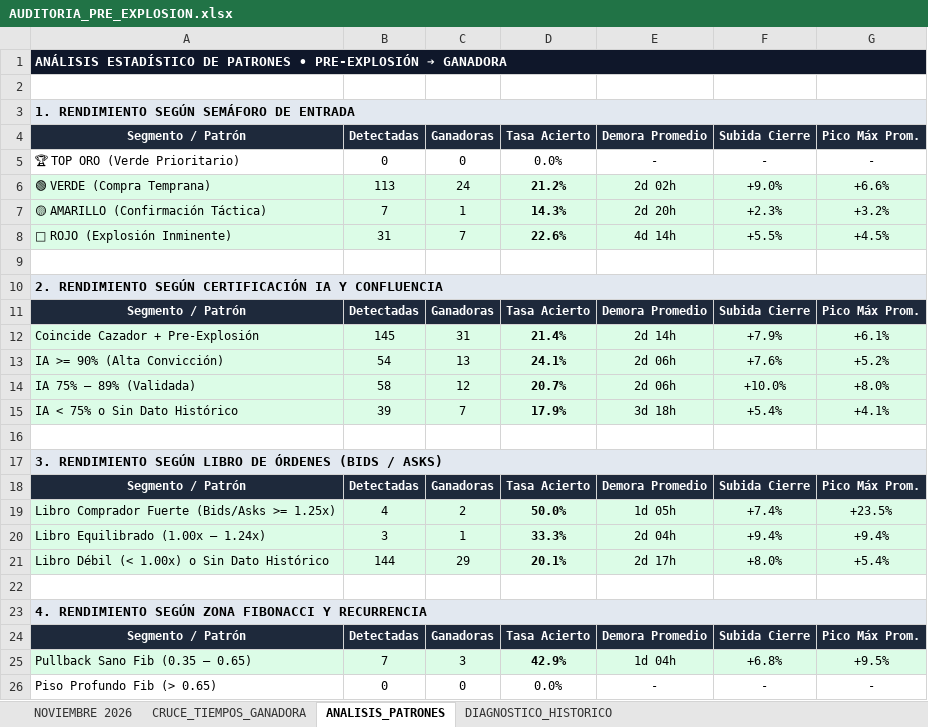
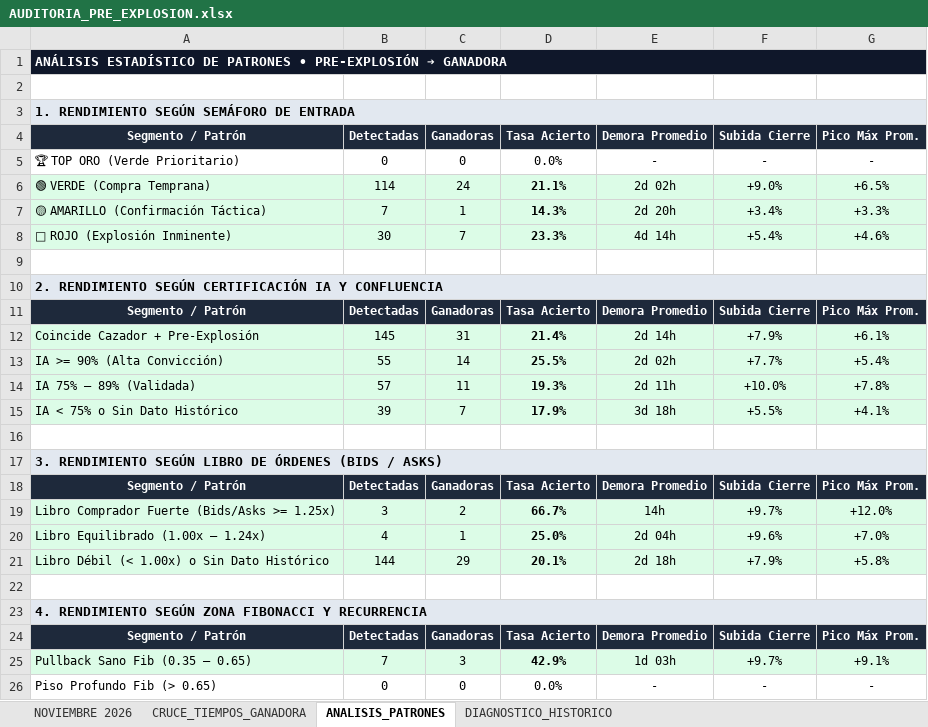
Before and after one commit to kjanoto-coder/panel-cripto, an Excel workbook: AUDITORIA_PRE_EXPLOSION.xlsx, sheet ANALISIS_PATRONES, drawn as a sheet; only a part is shown; values as stored, in another font and other column widths than the file's, no borders; removed rows and columns are numbered as before the commit, all else as after; the diff covers the shown part only; the diff names each change by its address in the sheet, - before the commit and + after, or states it on an @@ line.

```diff
--- a/AUDITORIA_PRE_EXPLOSION.xlsx (sheet ANALISIS_PATRONES)
+++ b/AUDITORIA_PRE_EXPLOSION.xlsx (sheet ANALISIS_PATRONES)
-B6: 113
+B6: 114
-D6: 21.2%
+D6: 21.1%
-G6: +6.6%
+G6: +6.5%
-F7: +2.3%
+F7: +3.4%
-G7: +3.2%
+G7: +3.3%
-B8: 31
+B8: 30
-D8: 22.6%
+D8: 23.3%
-F8: +5.5%
+F8: +5.4%
-G8: +4.5%
+G8: +4.6%
-row 13: IA >= 90% (Alta Convicción) | 54 | 13 | 24.1% | 2d 06h | +7.6% | +5.2%
+row 13: IA >= 90% (Alta Convicción) | 55 | 14 | 25.5% | 2d 02h | +7.7% | +5.4%
-B14: 58
+B14: 57
-C14: 12
+C14: 11
-D14: 20.7%
+D14: 19.3%
-E14: 2d 06h
+E14: 2d 11h
-G14: +8.0%
+G14: +7.8%
-F15: +5.4%
+F15: +5.5%
-B19: 4
+B19: 3
-D19: 50.0%
+D19: 66.7%
-E19: 1d 05h
+E19: 14h
-F19: +7.4%
+F19: +9.7%
-G19: +23.5%
+G19: +12.0%
-B20: 3
+B20: 4
-D20: 33.3%
+D20: 25.0%
-F20: +9.4%
+F20: +9.6%
-G20: +9.4%
+G20: +7.0%
-E21: 2d 17h
+E21: 2d 18h
-F21: +8.0%
+F21: +7.9%
-G21: +5.4%
+G21: +5.8%
-E25: 1d 04h
+E25: 1d 03h
-F25: +6.8%
+F25: +9.7%
-G25: +9.5%
+G25: +9.1%
```
Also changed, not shown: 7 edited cells elsewhere in this sheet, sheet NOVIEMBRE 2026, sheet CRUCE_TIEMPOS_GANADORA, sheet DIAGNOSTICO_HISTORICO, 1 other file.
